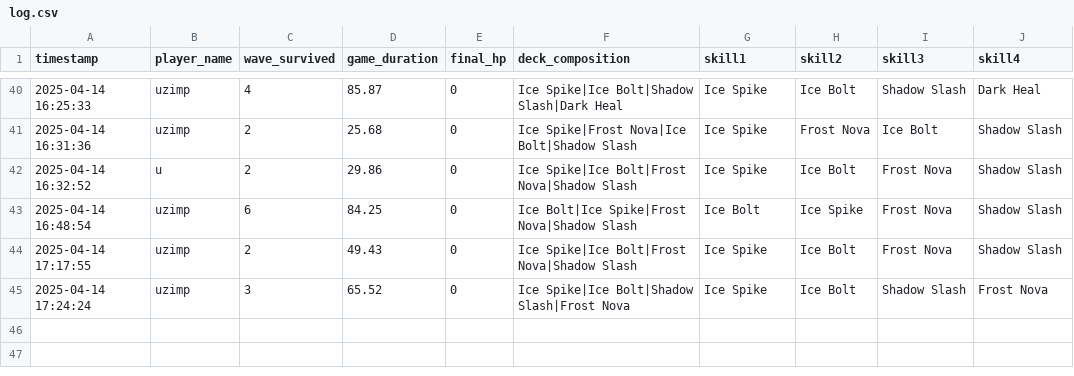
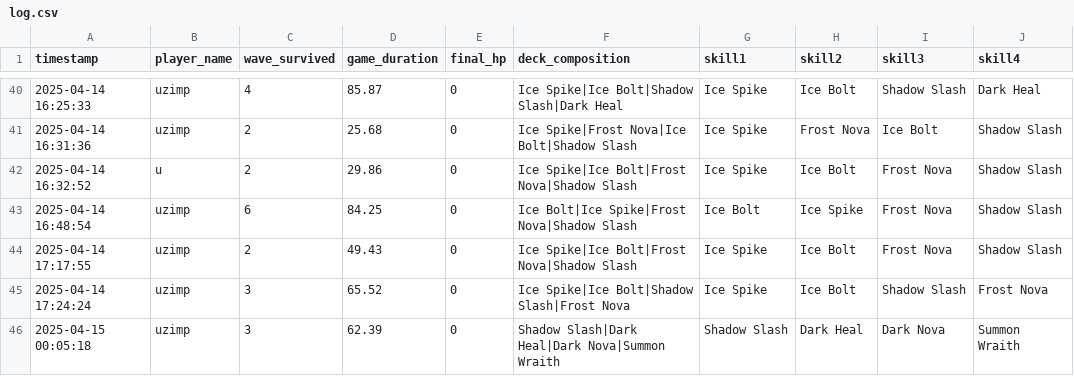
Before and after one commit to uzimpp/elemental_dungeon, a CSV file: data/log.csv, drawn as a sheet; only a part is shown, gaps mark what is left out; the diff names each change by its address in the sheet, - before the commit and + after, or states it on an @@ line.

Commit message:
refactor: fixing the structure for skills and deck

```diff
--- a/data/log.csv
+++ b/data/log.csv
+row 46: 2025-04-15 00:05:18 | uzimp | 3 | 62.39 | 0 | Shadow Slash|Dark Heal|Dark Nova|Summon Wraith | Shadow Slash | Dark Heal | Dark Nova | Summon Wraith
```
Also changed, not shown: data/skills.csv, 4 other files.
